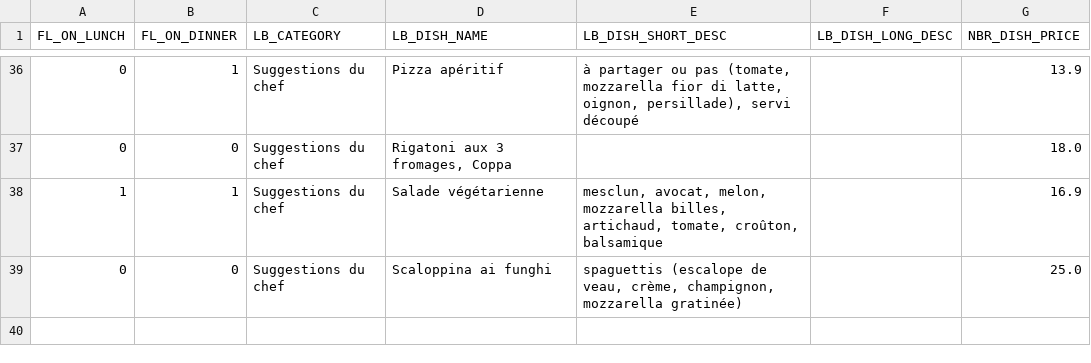
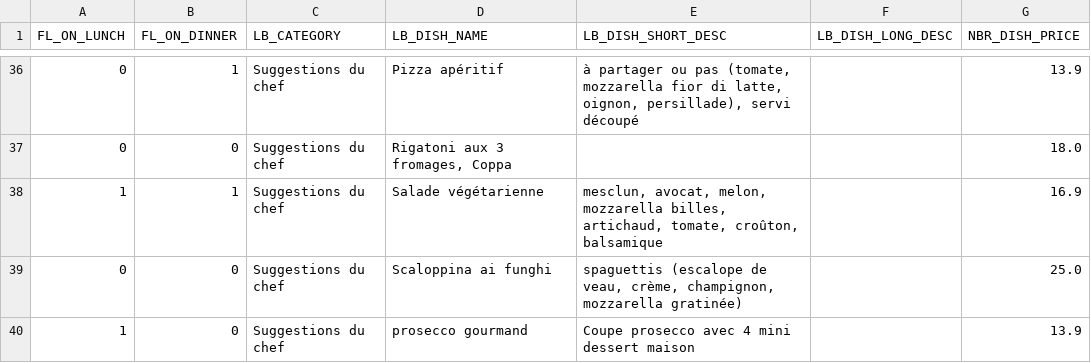
Before and after one commit to helenatong/CreeLeMenu, a CSV file: data/menu.csv, drawn as a sheet; only a part is shown, gaps mark what is left out; the diff names each change by its address in the sheet, - before the commit and + after, or states it on an @@ line.

Commit message:
Mise à jour du menu via l'application

```diff
--- a/data/menu.csv
+++ b/data/menu.csv
+row 40: 1 | 0 | Suggestions du chef | prosecco gourmand | Coupe prosecco avec 4 mini dessert maison |  | 13.9
```
